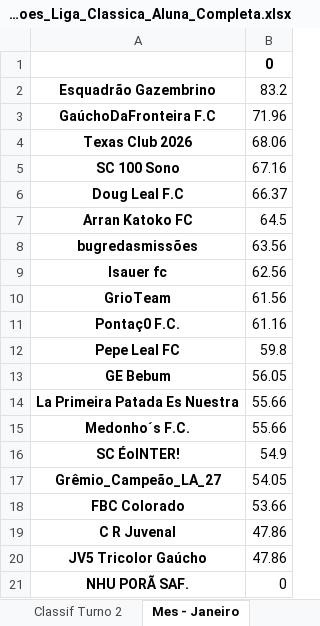
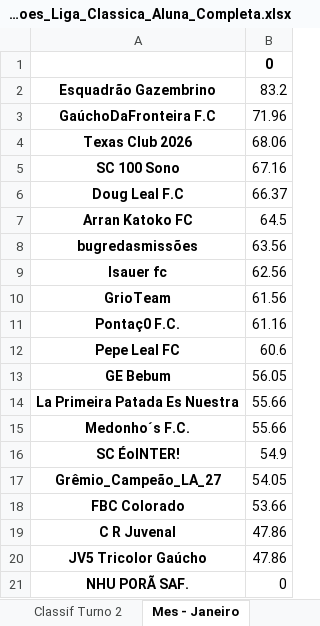
Before and after one commit to FernandoBC23/cartola_2026, an Excel workbook: liga_classica/datasets_liga_classica/Pontuacoes_Liga_Classica_Aluna_Completa.xlsx, sheet Mes - Janeiro, drawn as a sheet; values as stored, in another font and other column widths than the file's, no borders; the diff names each change by its address in the sheet, - before the commit and + after, or states it on an @@ line.

```diff
--- a/liga_classica/datasets_liga_classica/Pontuacoes_Liga_Classica_Aluna_Completa.xlsx (sheet Mes - Janeiro)
+++ b/liga_classica/datasets_liga_classica/Pontuacoes_Liga_Classica_Aluna_Completa.xlsx (sheet Mes - Janeiro)
-B12: 59.8
+B12: 60.6
```
Also changed, not shown: sheet Geral, libertadores/datasets_liberta/classificacao_por_grupo_fase_1.xlsx, libertadores/datasets_liberta/confrontos_fase_1_libertadores.xlsx, 40 other files.
